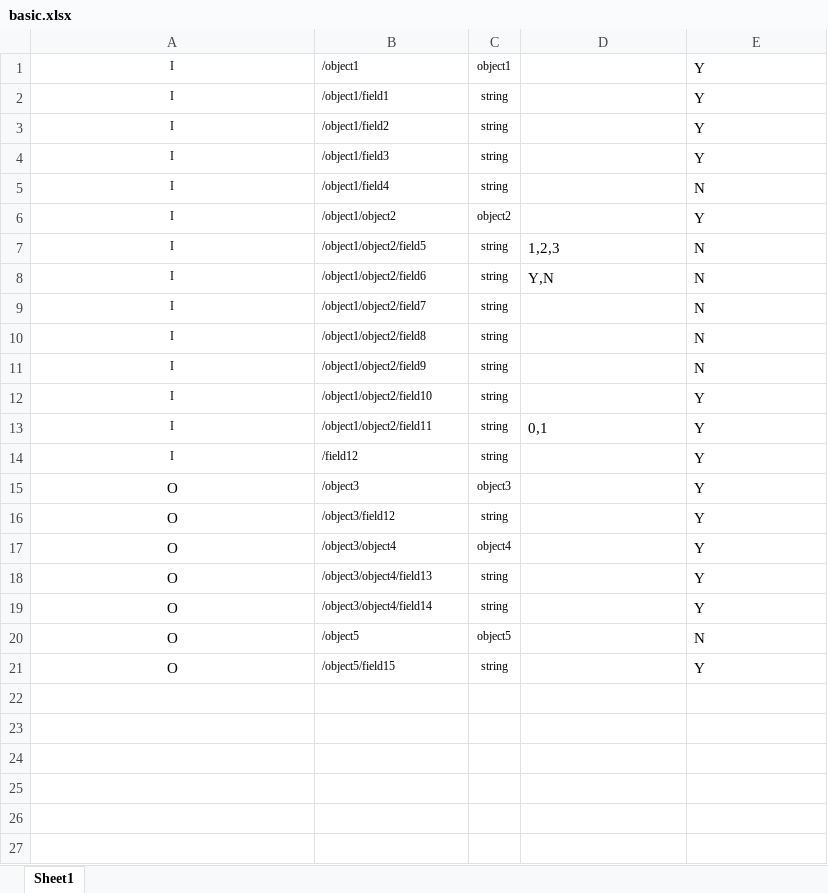
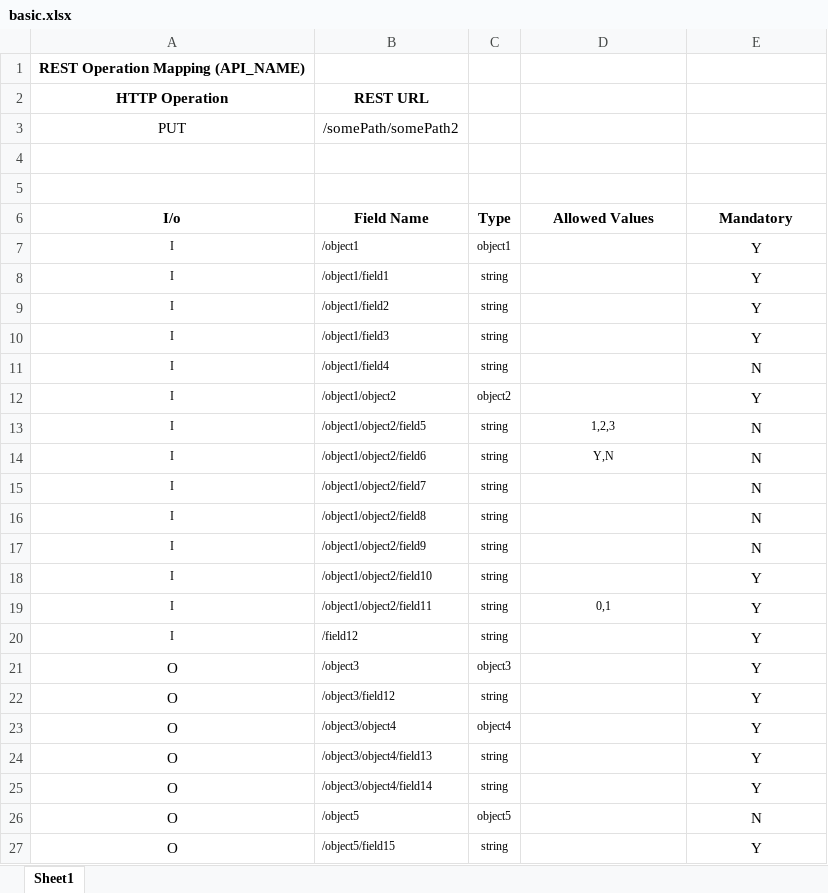
Before and after one commit to MohammadDallash/Advanced-Computer-Programming-Final-Project, an Excel workbook: Excels/basic.xlsx, sheet Sheet1, drawn as a sheet; values as stored, in another font and other column widths than the file's, no borders; addresses are those after the commit; the diff names each change by its address in the sheet, - before the commit and + after, or states it on an @@ line.

```diff
--- a/Excels/basic.xlsx (sheet Sheet1)
+++ b/Excels/basic.xlsx (sheet Sheet1)
+row 1: REST Operation Mapping (API_NAME)
+row 2: HTTP Operation | REST URL
+row 3: PUT | /somePath/somePath2
+row 4: (empty)
+row 5: (empty)
+row 6: I/o | Field Name | Type | Allowed Values | Mandatory
-E7:E12 alignment: left
+E7:E12 alignment: center
-D13:E14 alignment: left
+D13:E14 alignment: center
@@ D13:D14 text size: smaller @@
-E15:E18 alignment: left
+E15:E18 alignment: center
-D19:E19 alignment: left
+D19:E19 alignment: center
@@ D19 text size: smaller @@
-E20:E27 alignment: left
+E20:E27 alignment: center
```
Also changed, not shown: 6 other files.
